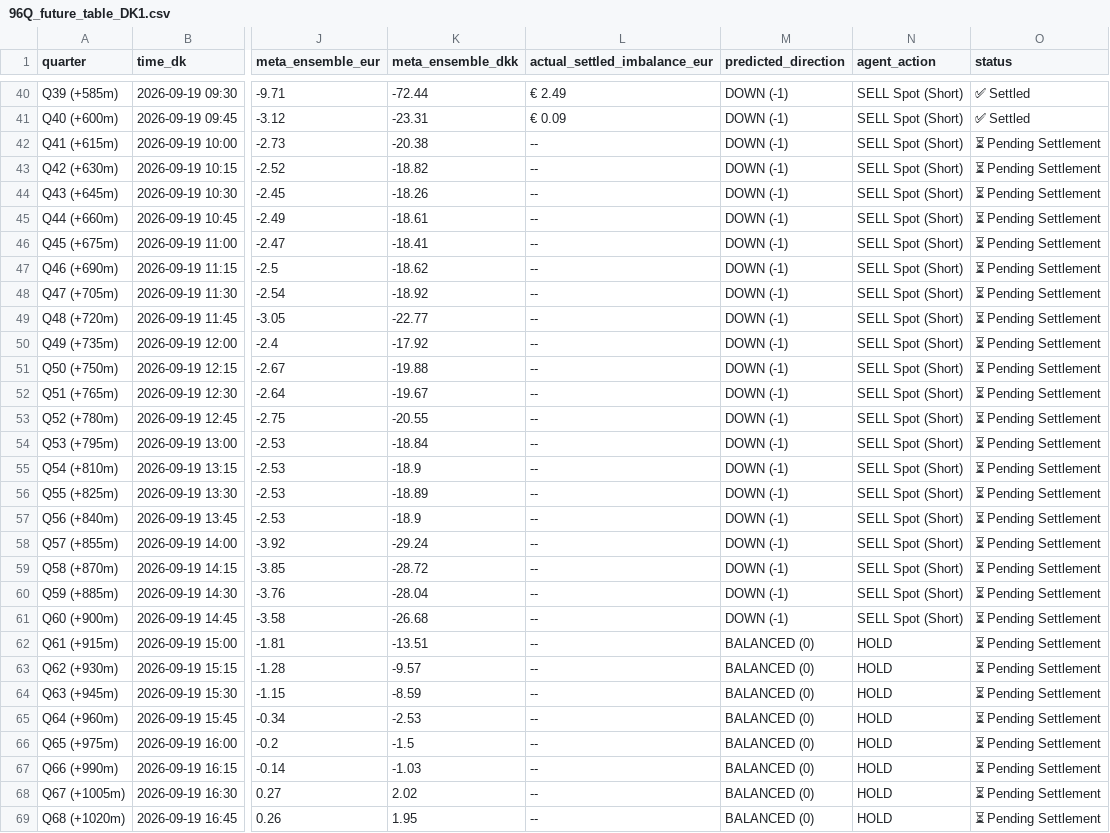
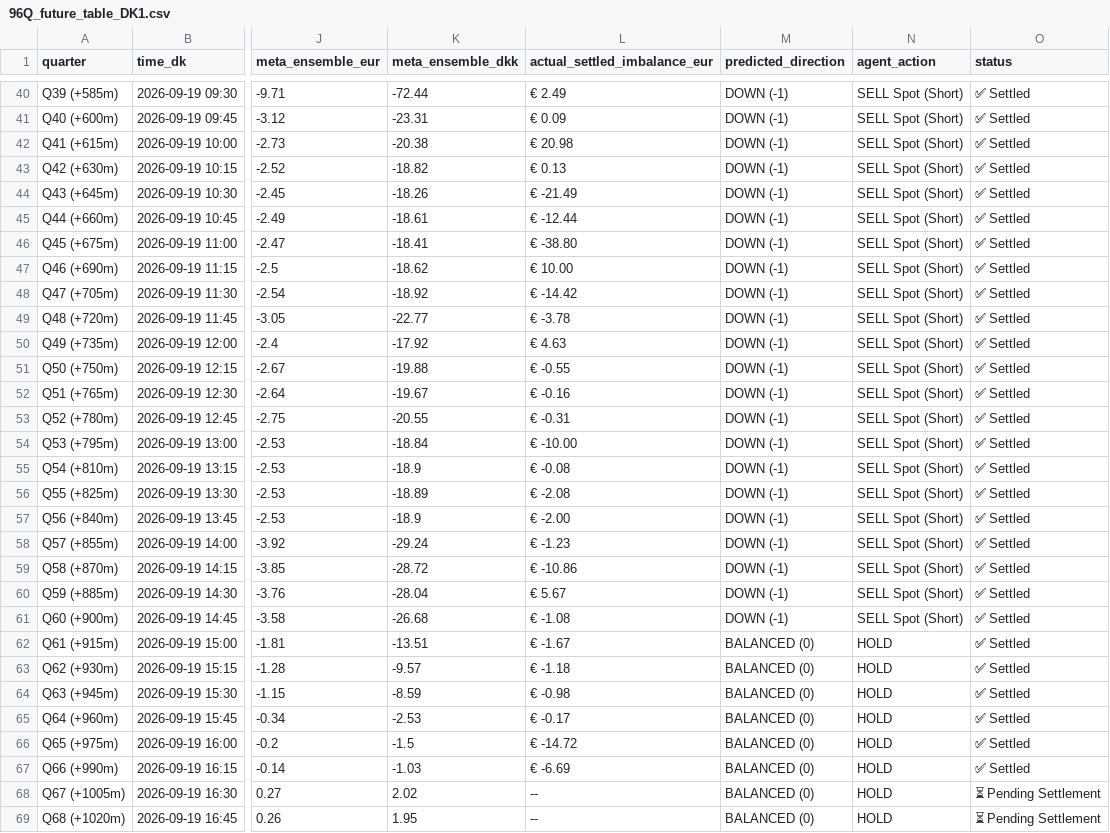
Before and after one commit to siddiqov/dk-power-imbalance-trading, a CSV file: results/96Q_future_table_DK1.csv, drawn as a sheet; only a part is shown, gaps mark what is left out; the diff names each change by its address in the sheet, - before the commit and + after, or states it on an @@ line.

```diff
--- a/results/96Q_future_table_DK1.csv
+++ b/results/96Q_future_table_DK1.csv
-L42 (actual_settled_imbalance_eur): --
+L42 (actual_settled_imbalance_eur): € 20.98
-O42:O67 (status): ⏳ Pending Settlement
+O42:O67 (status): ✅ Settled
-L43 (actual_settled_imbalance_eur): --
+L43 (actual_settled_imbalance_eur): € 0.13
-L44 (actual_settled_imbalance_eur): --
+L44 (actual_settled_imbalance_eur): € -21.49
-L45 (actual_settled_imbalance_eur): --
+L45 (actual_settled_imbalance_eur): € -12.44
-L46 (actual_settled_imbalance_eur): --
+L46 (actual_settled_imbalance_eur): € -38.80
-L47 (actual_settled_imbalance_eur): --
+L47 (actual_settled_imbalance_eur): € 10.00
-L48 (actual_settled_imbalance_eur): --
+L48 (actual_settled_imbalance_eur): € -14.42
-L49 (actual_settled_imbalance_eur): --
+L49 (actual_settled_imbalance_eur): € -3.78
-L50 (actual_settled_imbalance_eur): --
+L50 (actual_settled_imbalance_eur): € 4.63
-L51 (actual_settled_imbalance_eur): --
+L51 (actual_settled_imbalance_eur): € -0.55
-L52 (actual_settled_imbalance_eur): --
+L52 (actual_settled_imbalance_eur): € -0.16
-L53 (actual_settled_imbalance_eur): --
+L53 (actual_settled_imbalance_eur): € -0.31
-L54 (actual_settled_imbalance_eur): --
+L54 (actual_settled_imbalance_eur): € -10.00
-L55 (actual_settled_imbalance_eur): --
+L55 (actual_settled_imbalance_eur): € -0.08
-L56 (actual_settled_imbalance_eur): --
+L56 (actual_settled_imbalance_eur): € -2.08
-L57 (actual_settled_imbalance_eur): --
+L57 (actual_settled_imbalance_eur): € -2.00
-L58 (actual_settled_imbalance_eur): --
+L58 (actual_settled_imbalance_eur): € -1.23
-L59 (actual_settled_imbalance_eur): --
+L59 (actual_settled_imbalance_eur): € -10.86
-L60 (actual_settled_imbalance_eur): --
+L60 (actual_settled_imbalance_eur): € 5.67
-L61 (actual_settled_imbalance_eur): --
+L61 (actual_settled_imbalance_eur): € -1.08
-L62 (actual_settled_imbalance_eur): --
+L62 (actual_settled_imbalance_eur): € -1.67
-L63 (actual_settled_imbalance_eur): --
+L63 (actual_settled_imbalance_eur): € -1.18
-L64 (actual_settled_imbalance_eur): --
+L64 (actual_settled_imbalance_eur): € -0.98
-L65 (actual_settled_imbalance_eur): --
+L65 (actual_settled_imbalance_eur): € -0.17
-L66 (actual_settled_imbalance_eur): --
+L66 (actual_settled_imbalance_eur): € -14.72
-L67 (actual_settled_imbalance_eur): --
+L67 (actual_settled_imbalance_eur): € -6.69
```
Also changed, not shown: results/96Q_fixed_day_ahead_bids_DK1.csv, results/96Q_fixed_day_ahead_bids_DK2.csv, 12 other files.
